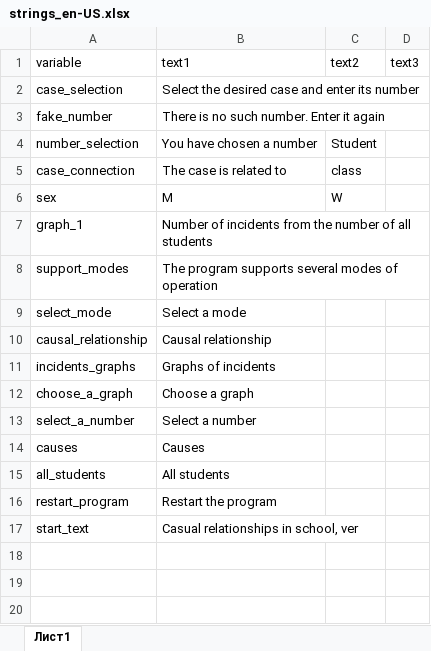
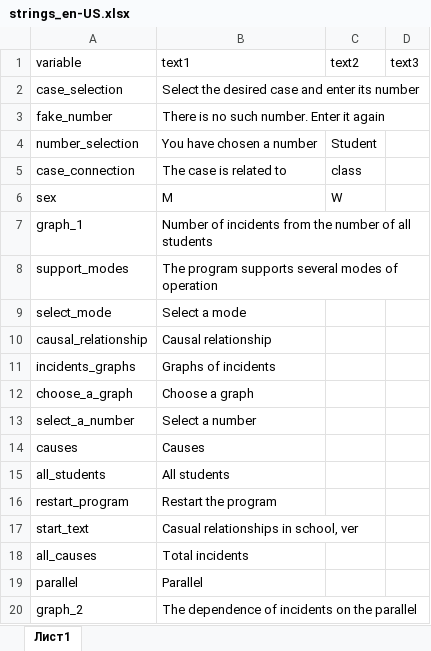
Before and after one commit to ariollex/causal-relationships, an Excel workbook: languages/strings_en-US.xlsx, sheet Лист1, drawn as a sheet; values as stored, in another font and other column widths than the file's, no borders; the diff names each change by its address in the sheet, - before the commit and + after, or states it on an @@ line.

```diff
--- a/languages/strings_en-US.xlsx (sheet Лист1)
+++ b/languages/strings_en-US.xlsx (sheet Лист1)
+row 18: all_causes | Total incidents
+row 19: parallel | Parallel
+row 20: graph_2 | The dependence of incidents on the parallel
```
Also changed, not shown: Dataset/Cause-effect-pairs-in-school.xlsx, languages/strings_ru-RU.xlsx, 2 other files.
